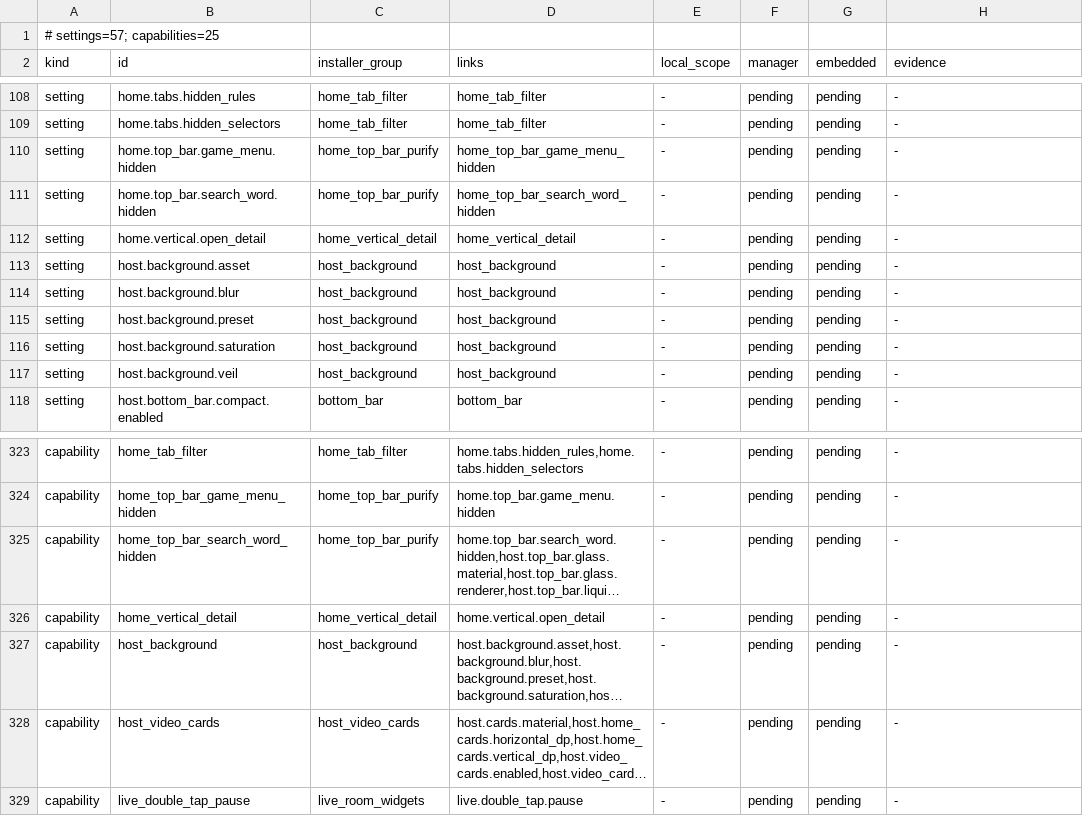
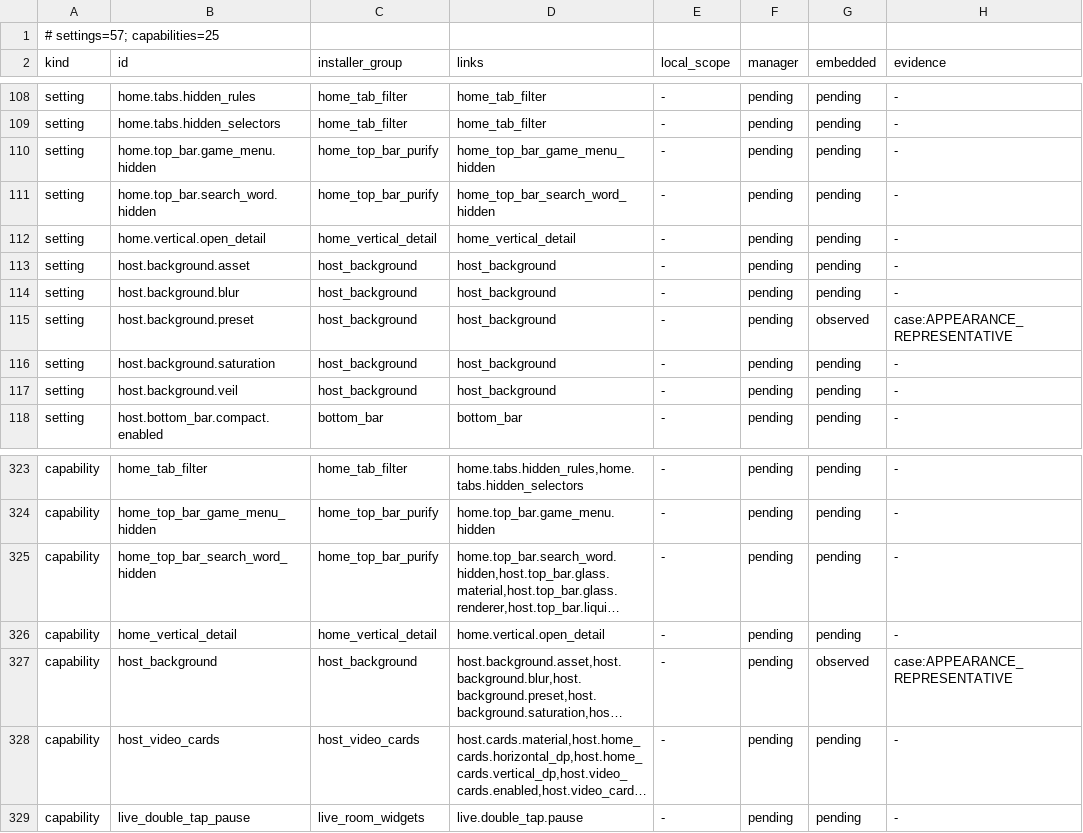
Before and after one commit to LiJiaHua1024/Bilibili_Innocent_Lab, a TSV file: docs/npatch-feature-matrix.tsv, drawn as a sheet; only a part is shown, gaps mark what is left out; long unchanged cells end in …; the diff names each change by its address in the sheet, - before the commit and + after, or states it on an @@ line.

Commit message:
docs: verify embedded appearance switching and restoration behavior
Record the host background preset's visible home and profile behavior, current runtime evidence, and disabled restoration. Advance only the two verified matrix rows while preserving the remaining appearance backlog.

```diff
--- a/docs/npatch-feature-matrix.tsv
+++ b/docs/npatch-feature-matrix.tsv
-G115 (embedded): pending
+G115 (embedded): observed
-H115 (evidence): -
+H115 (evidence): case:APPEARANCE_REPRESENTATIVE
-G327 (embedded): pending
+G327 (embedded): observed
-H327 (evidence): -
+H327 (evidence): case:APPEARANCE_REPRESENTATIVE
```
Also changed, not shown: 2 other files.
